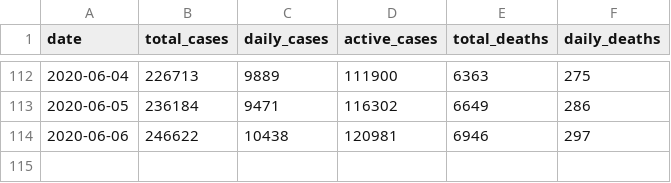
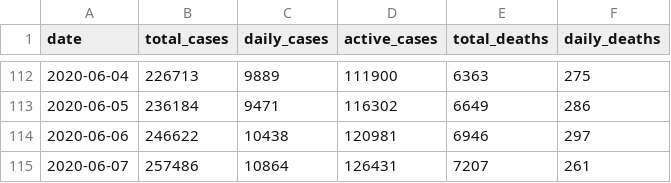
Before and after one commit to rajtulluri/COVID-19-Dashboard, a CSV file: Data/covid19_india_stats.csv, drawn as a sheet; only a part is shown, gaps mark what is left out.

```diff
--- a/Data/covid19_india_stats.csv
+++ b/Data/covid19_india_stats.csv
@@ -114 +114,2 @@ date,total_cases,daily_cases,active_cases,total_deaths,daily_deaths
 2020-06-06,246622,10438,120981,6946,297
+2020-06-07,257486,10864,126431,7207,261
```
Also changed, not shown: Data/covid19_brazil_stats.csv, Data/covid19_china_stats.csv, 23 other files.
